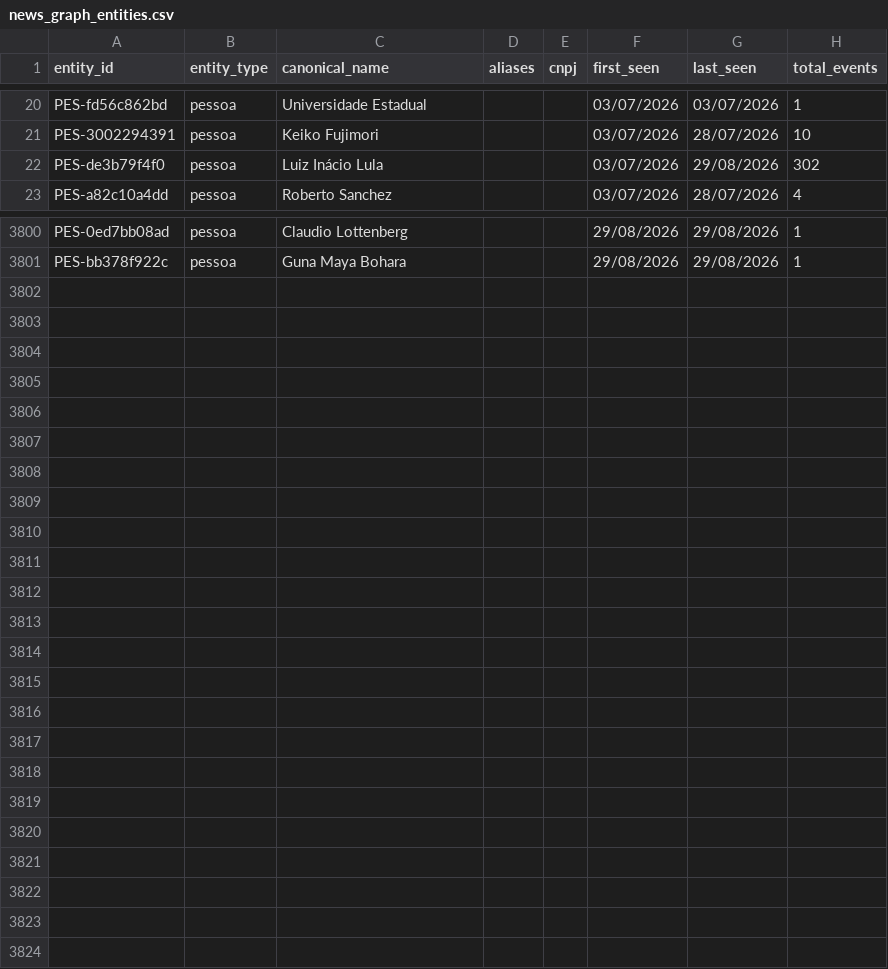
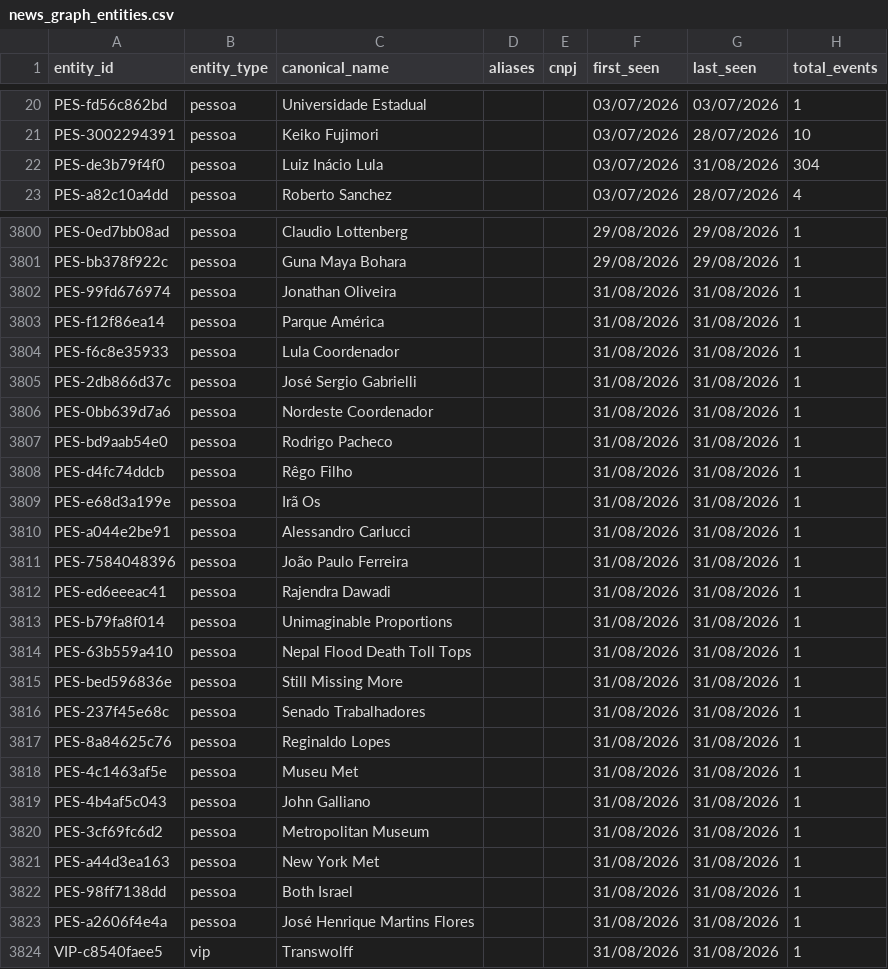
Before and after one commit to GuilhermeACRusso/monitor-de-not-cias, a CSV file: news_graph_entities.csv, drawn as a sheet; only a part is shown, gaps mark what is left out; the diff covers the shown part only.

```diff
--- a/news_graph_entities.csv
+++ b/news_graph_entities.csv
@@ -21,3 +21,3 @@ PES-fd56c862bd,pessoa,Universidade Estadual,,,03/07/2026,03/07/2026,1
 PES-3002294391,pessoa,Keiko Fujimori,,,03/07/2026,28/07/2026,10
-PES-de3b79f4f0,pessoa,Luiz Inácio Lula,,,03/07/2026,29/08/2026,302
+PES-de3b79f4f0,pessoa,Luiz Inácio Lula,,,03/07/2026,31/08/2026,304
 PES-a82c10a4dd,pessoa,Roberto Sanchez,,,03/07/2026,28/07/2026,4
@@ -3801 +3801,24 @@ PES-0ed7bb08ad,pessoa,Claudio Lottenberg,,,29/08/2026,29/08/2026,1
 PES-bb378f922c,pessoa,Guna Maya Bohara,,,29/08/2026,29/08/2026,1
+PES-99fd676974,pessoa,Jonathan Oliveira,,,31/08/2026,31/08/2026,1
+PES-f12f86ea14,pessoa,Parque América,,,31/08/2026,31/08/2026,1
+PES-f6c8e35933,pessoa,Lula Coordenador,,,31/08/2026,31/08/2026,1
+PES-2db866d37c,pessoa,José Sergio Gabrielli,,,31/08/2026,31/08/2026,1
+PES-0bb639d7a6,pessoa,Nordeste Coordenador,,,31/08/2026,31/08/2026,1
+PES-bd9aab54e0,pessoa,Rodrigo Pacheco,,,31/08/2026,31/08/2026,1
+PES-d4fc74ddcb,pessoa,Rêgo Filho,,,31/08/2026,31/08/2026,1
+PES-e68d3a199e,pessoa,Irã Os,,,31/08/2026,31/08/2026,1
+PES-a044e2be91,pessoa,Alessandro Carlucci,,,31/08/2026,31/08/2026,1
+PES-7584048396,pessoa,João Paulo Ferreira,,,31/08/2026,31/08/2026,1
+PES-ed6eeeac41,pessoa,Rajendra Dawadi,,,31/08/2026,31/08/2026,1
+PES-b79fa8f014,pessoa,Unimaginable Proportions,,,31/08/2026,31/08/2026,1
+PES-63b559a410,pessoa,Nepal Flood Death Toll Tops,,,31/08/2026,31/08/2026,1
+PES-bed596836e,pessoa,Still Missing More,,,31/08/2026,31/08/2026,1
+PES-237f45e68c,pessoa,Senado Trabalhadores,,,31/08/2026,31/08/2026,1
+PES-8a84625c76,pessoa,Reginaldo Lopes,,,31/08/2026,31/08/2026,1
+PES-4c1463af5e,pessoa,Museu Met,,,31/08/2026,31/08/2026,1
+PES-4b4af5c043,pessoa,John Galliano,,,31/08/2026,31/08/2026,1
+PES-3cf69fc6d2,pessoa,Metropolitan Museum,,,31/08/2026,31/08/2026,1
+PES-a44d3ea163,pessoa,New York Met,,,31/08/2026,31/08/2026,1
+PES-98ff7138dd,pessoa,Both Israel,,,31/08/2026,31/08/2026,1
+PES-a2606f4e4a,pessoa,José Henrique Martins Flores,,,31/08/2026,31/08/2026,1
+VIP-c8540faee5,vip,Transwolff,,,31/08/2026,31/08/2026,1
```
Also changed, not shown: 54 edited cells elsewhere in this file, news_graph_events.csv, news_ledger.csv, 1 other file.
